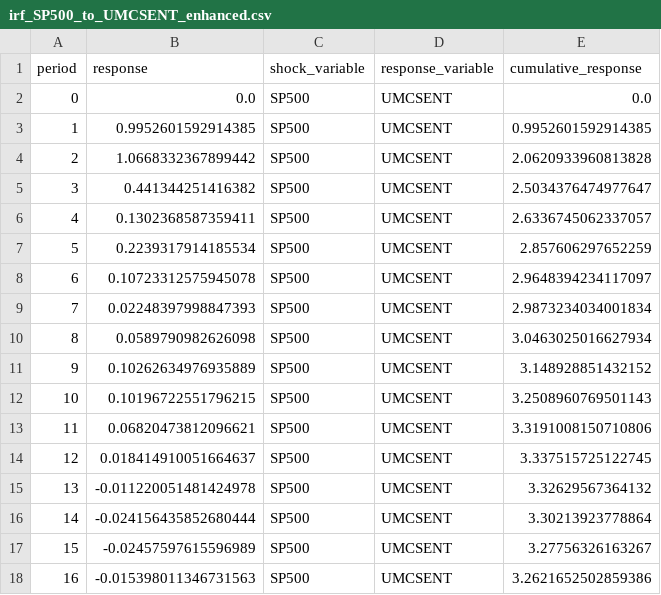
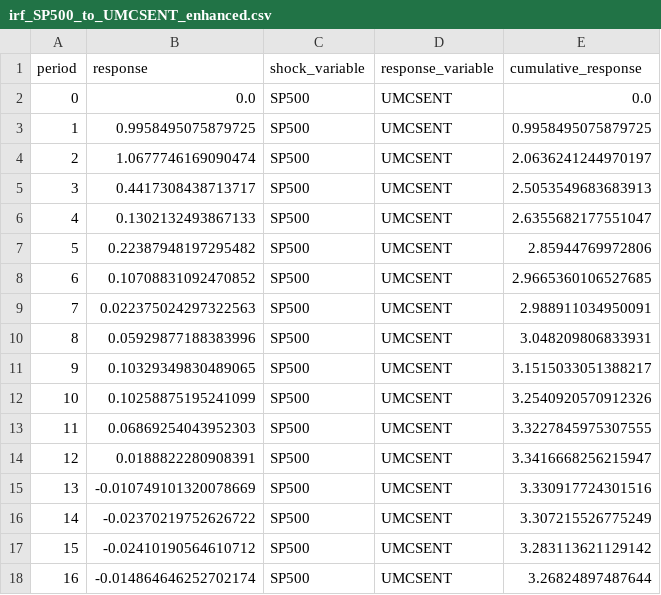
Before and after one commit to gitpds/MADS_Capstone, a CSV file: outputs/models/irf_SP500_to_UMCSENT_enhanced.csv, drawn as a sheet; only a part is shown; the diff covers the shown part only.

```diff
--- a/outputs/models/irf_SP500_to_UMCSENT_enhanced.csv
+++ b/outputs/models/irf_SP500_to_UMCSENT_enhanced.csv
@@ -2,17 +2,17 @@ period,response,shock_variable,response_variable,cumulative_response
 0,0.0,SP500,UMCSENT,0.0
-1,0.9952601592914385,SP500,UMCSENT,0.9952601592914385
-2,1.0668332367899442,SP500,UMCSENT,2.0620933960813828
-3,0.441344251416382,SP500,UMCSENT,2.5034376474977647
-4,0.1302368587359411,SP500,UMCSENT,2.6336745062337057
-5,0.2239317914185534,SP500,UMCSENT,2.857606297652259
-6,0.10723312575945078,SP500,UMCSENT,2.9648394234117097
-7,0.02248397998847393,SP500,UMCSENT,2.9873234034001834
-8,0.0589790982626098,SP500,UMCSENT,3.0463025016627934
-9,0.10262634976935889,SP500,UMCSENT,3.148928851432152
-10,0.10196722551796215,SP500,UMCSENT,3.2508960769501143
-11,0.06820473812096621,SP500,UMCSENT,3.3191008150710806
-12,0.018414910051664637,SP500,UMCSENT,3.337515725122745
-13,-0.011220051481424978,SP500,UMCSENT,3.32629567364132
-14,-0.024156435852680444,SP500,UMCSENT,3.30213923778864
-15,-0.02457597615596989,SP500,UMCSENT,3.27756326163267
-16,-0.015398011346731563,SP500,UMCSENT,3.2621652502859386
+1,0.9958495075879725,SP500,UMCSENT,0.9958495075879725
+2,1.0677746169090474,SP500,UMCSENT,2.0636241244970197
+3,0.4417308438713717,SP500,UMCSENT,2.5053549683683913
+4,0.1302132493867133,SP500,UMCSENT,2.6355682177551047
+5,0.22387948197295482,SP500,UMCSENT,2.85944769972806
+6,0.10708831092470852,SP500,UMCSENT,2.9665360106527685
+7,0.022375024297322563,SP500,UMCSENT,2.988911034950091
+8,0.05929877188383996,SP500,UMCSENT,3.048209806833931
+9,0.10329349830489065,SP500,UMCSENT,3.1515033051388217
+10,0.10258875195241099,SP500,UMCSENT,3.2540920570912326
+11,0.06869254043952303,SP500,UMCSENT,3.3227845975307555
+12,0.0188822280908391,SP500,UMCSENT,3.3416668256215947
+13,-0.010749101320078669,SP500,UMCSENT,3.330917724301516
+14,-0.02370219752626722,SP500,UMCSENT,3.307215526775249
+15,-0.02410190564610712,SP500,UMCSENT,3.283113621129142
+16,-0.014864646252702174,SP500,UMCSENT,3.26824897487644
```
Also changed, not shown: 16 edited cells elsewhere in this file, outputs/data/monthly_data.csv, outputs/models/irf_CPIAUCSL_to_UMCSENT_enhanced.csv, 38 other files.
